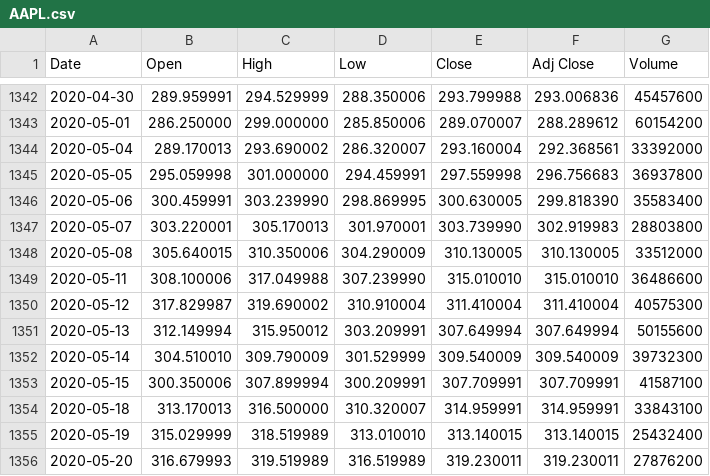
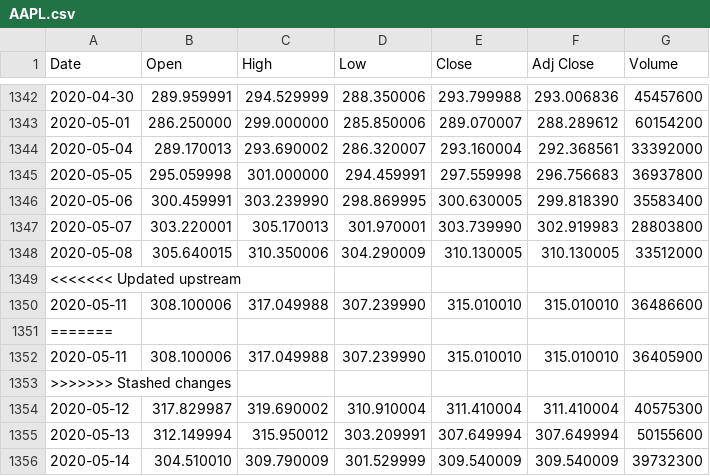
Before and after one commit to HKael/porinvv2020, a CSV file: Modulo1/precios/AAPL.csv, drawn as a sheet; only a part is shown, gaps mark what is left out; the shorter side is filled out with more unchanged rows; the diff names each change by its address in the sheet, - before the commit and + after, or states it on an @@ line.

Commit message:
Auto stash before merge of "master" and "esjimenezro/master"

```diff
--- a/Modulo1/precios/AAPL.csv
+++ b/Modulo1/precios/AAPL.csv
+row 1349: <<<<<<< Updated upstream
+row 1351: =======
+row 1352: 2020-05-11 | 308.100006 | 317.049988 | 307.239990 | 315.010010 | 315.010010 | 36405900
+row 1353: >>>>>>> Stashed changes
```
Also changed, not shown: 1 other file.
